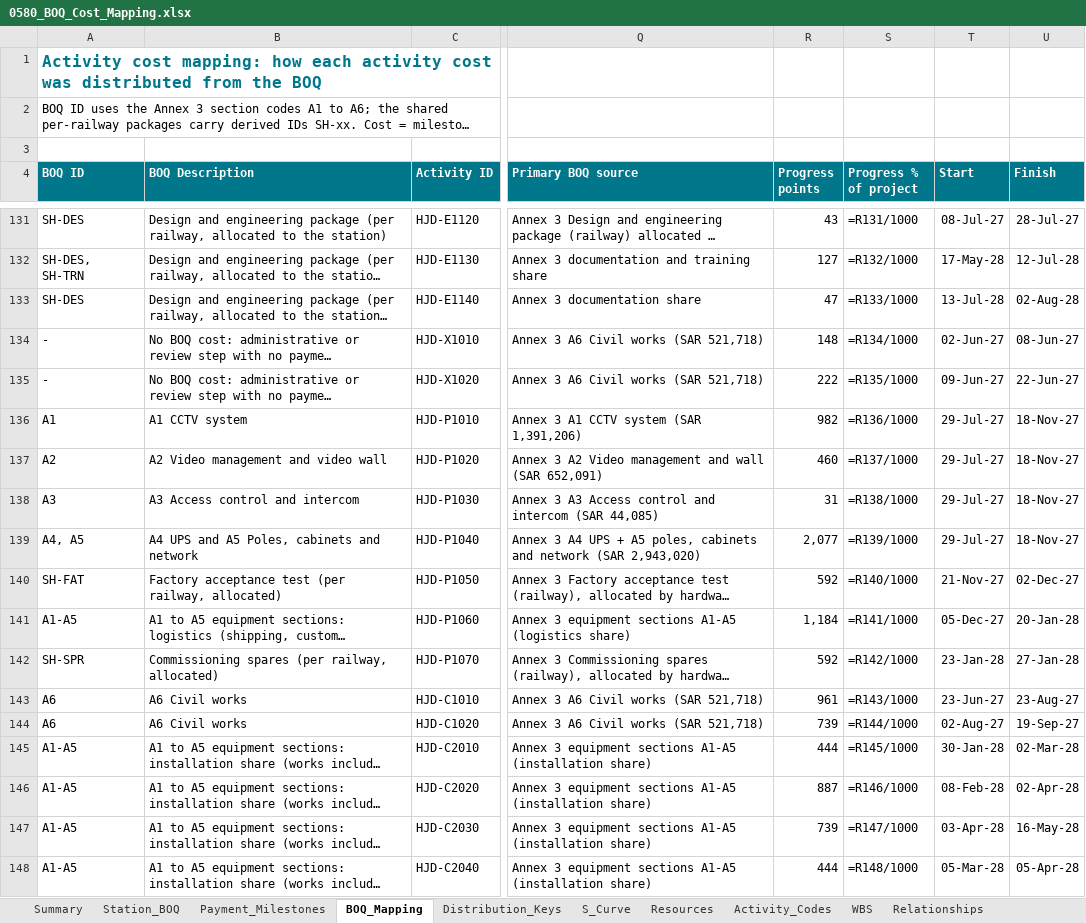
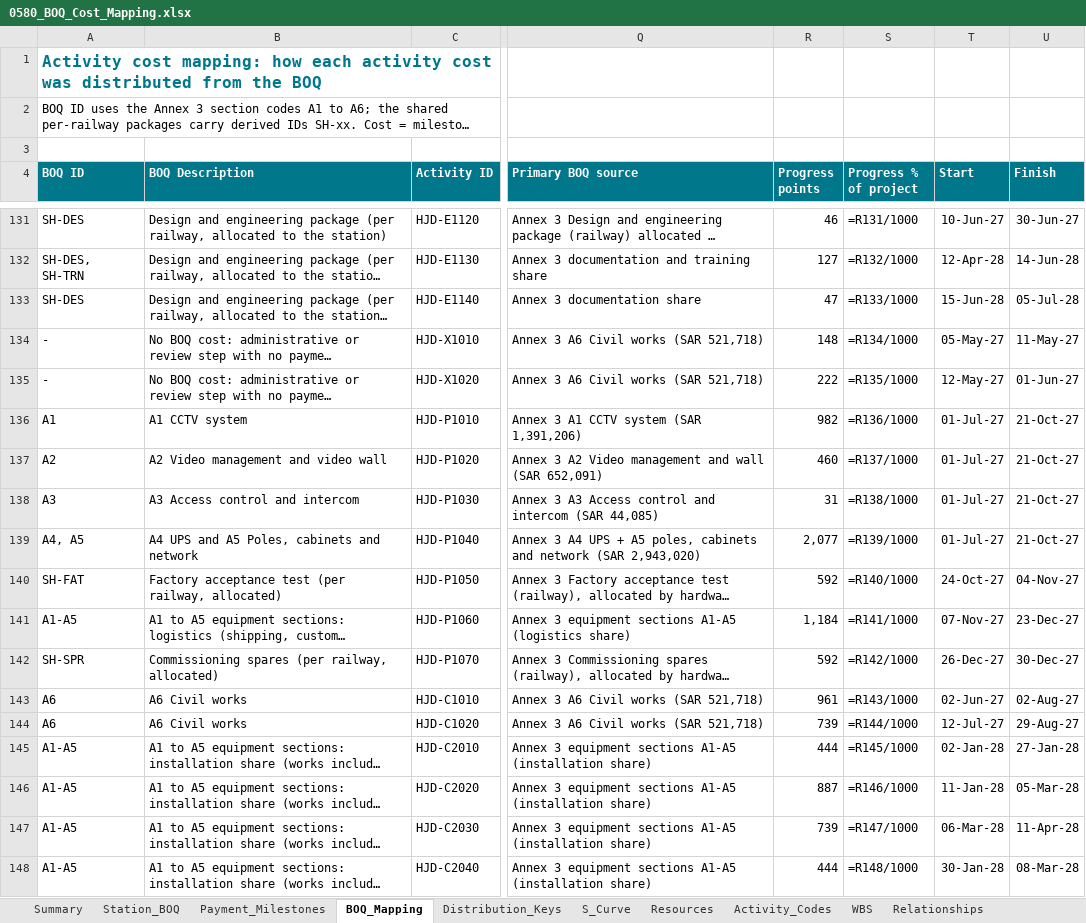
Before and after one commit to mostafaessam8-source/sar-security-program, an Excel workbook: p6/0580_BOQ_Cost_Mapping.xlsx, sheet BOQ_Mapping, drawn as a sheet; only a part is shown, gaps mark what is left out; long unchanged cells end in …; values as stored, in another font and other column widths than the file's, no borders; formulas without a stored value are shown as written; the diff covers the shown part only; the diff names each change by its address in the sheet, - before the commit and + after, or states it on an @@ line.

```diff
--- a/p6/0580_BOQ_Cost_Mapping.xlsx (sheet BOQ_Mapping)
+++ b/p6/0580_BOQ_Cost_Mapping.xlsx (sheet BOQ_Mapping)
-R131 (Progress points): 43
+R131 (Progress points): 46
-T131 (Start): 08-Jul-27
+T131 (Start): 10-Jun-27
-U131 (Finish): 28-Jul-27
+U131 (Finish): 30-Jun-27
-T132 (Start): 17-May-28
+T132 (Start): 12-Apr-28
-U132 (Finish): 12-Jul-28
+U132 (Finish): 14-Jun-28
-T133 (Start): 13-Jul-28
+T133 (Start): 15-Jun-28
-U133 (Finish): 02-Aug-28
+U133 (Finish): 05-Jul-28
-T134 (Start): 02-Jun-27
+T134 (Start): 05-May-27
-U134 (Finish): 08-Jun-27
+U134 (Finish): 11-May-27
-T135 (Start): 09-Jun-27
+T135 (Start): 12-May-27
-U135 (Finish): 22-Jun-27
+U135 (Finish): 01-Jun-27
-T136:T139 (Start): 29-Jul-27
+T136:T139 (Start): 01-Jul-27
-U136:U139 (Finish): 18-Nov-27
+U136:U139 (Finish): 21-Oct-27
-T140 (Start): 21-Nov-27
+T140 (Start): 24-Oct-27
-U140 (Finish): 02-Dec-27
+U140 (Finish): 04-Nov-27
-T141 (Start): 05-Dec-27
+T141 (Start): 07-Nov-27
-U141 (Finish): 20-Jan-28
+U141 (Finish): 23-Dec-27
-T142 (Start): 23-Jan-28
+T142 (Start): 26-Dec-27
-U142 (Finish): 27-Jan-28
+U142 (Finish): 30-Dec-27
-T143 (Start): 23-Jun-27
+T143 (Start): 02-Jun-27
-U143 (Finish): 23-Aug-27
+U143 (Finish): 02-Aug-27
-T144 (Start): 02-Aug-27
+T144 (Start): 12-Jul-27
-U144 (Finish): 19-Sep-27
+U144 (Finish): 29-Aug-27
-T145 (Start): 30-Jan-28
+T145 (Start): 02-Jan-28
-U145 (Finish): 02-Mar-28
+U145 (Finish): 27-Jan-28
-T146 (Start): 08-Feb-28
+T146 (Start): 11-Jan-28
-U146 (Finish): 02-Apr-28
+U146 (Finish): 05-Mar-28
-T147 (Start): 03-Apr-28
+T147 (Start): 06-Mar-28
-U147 (Finish): 16-May-28
+U147 (Finish): 11-Apr-28
-T148 (Start): 05-Mar-28
+T148 (Start): 30-Jan-28
-U148 (Finish): 05-Apr-28
+U148 (Finish): 08-Mar-28
```
Also changed, not shown: 53 edited cells elsewhere in this sheet, sheet Invoicing_Monthly, sheet Relationships, sheet S_Curve, 9 other files.
